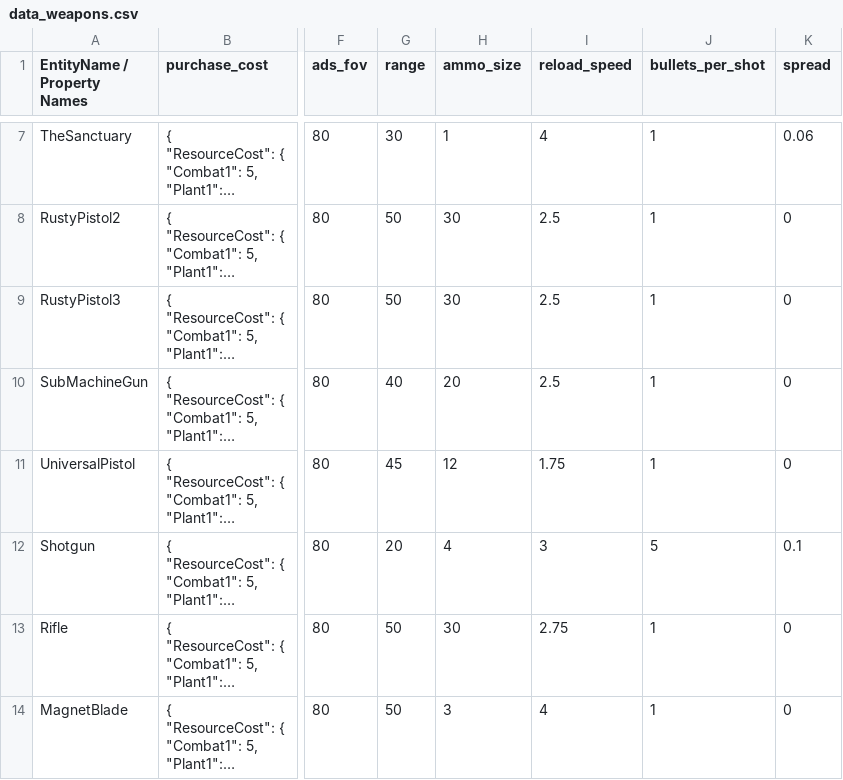
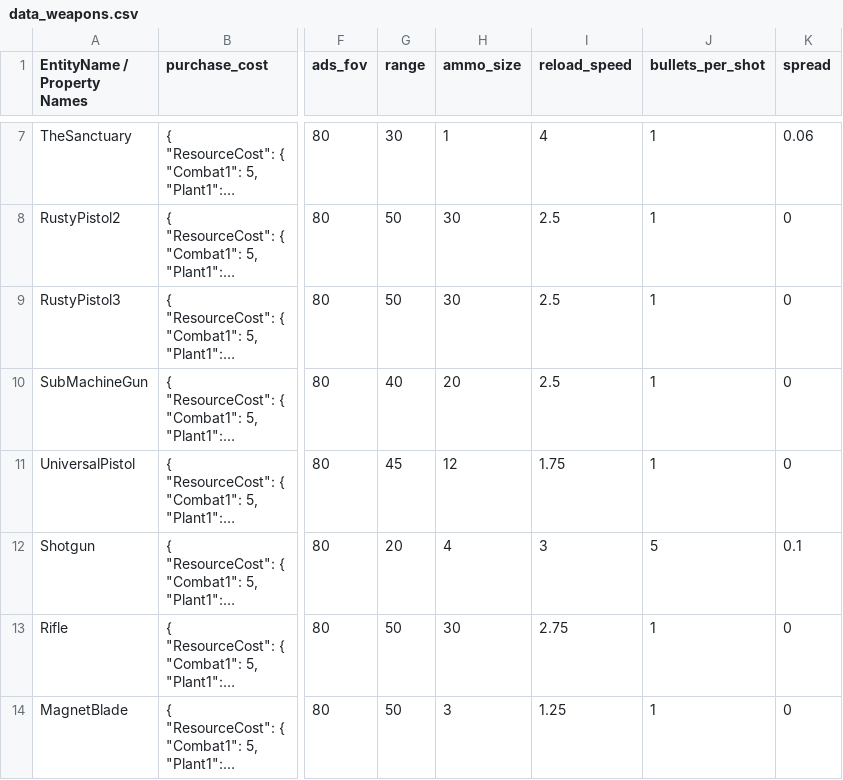
Before and after one commit to cty288/Capstone, a CSV file: Assets/Resources/data_weapons.csv, drawn as a sheet; only a part is shown, gaps mark what is left out; long unchanged cells end in …; the diff names each change by its address in the sheet, - before the commit and + after, or states it on an @@ line.

```diff
--- a/Assets/Resources/data_weapons.csv
+++ b/Assets/Resources/data_weapons.csv
-I14 (reload_speed): 4
+I14 (reload_speed): 1.25
```
Also changed, not shown: 9 other files.
